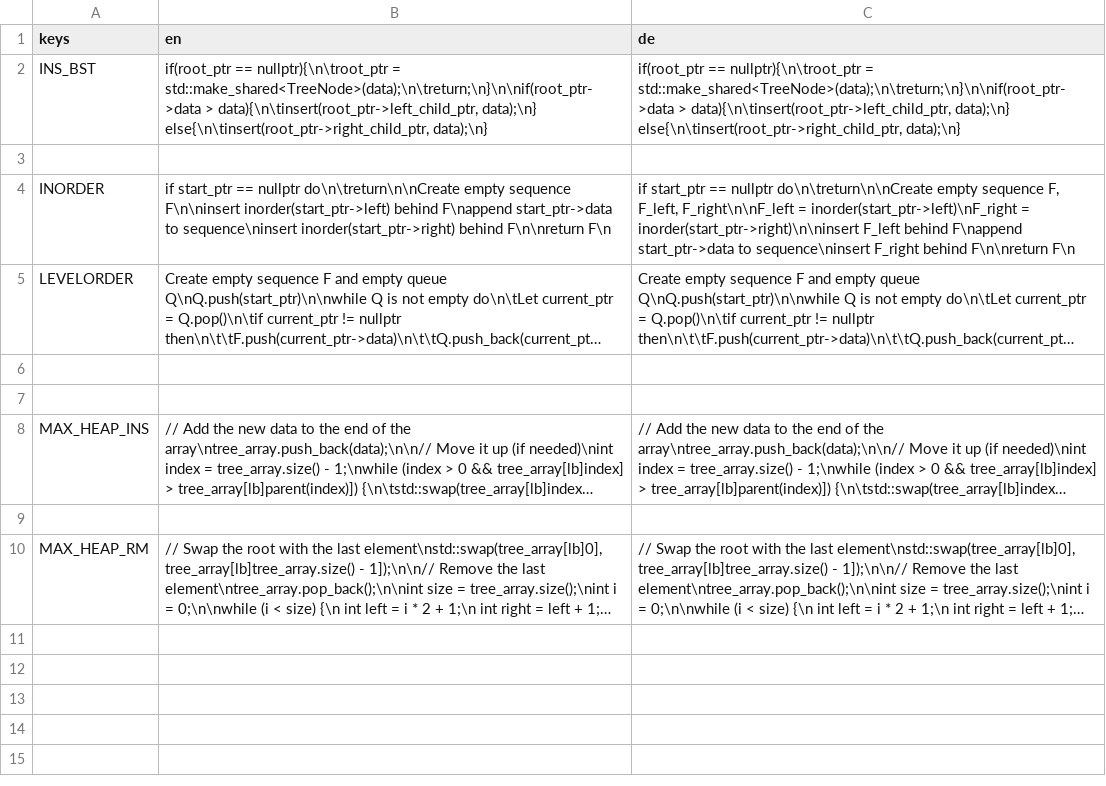
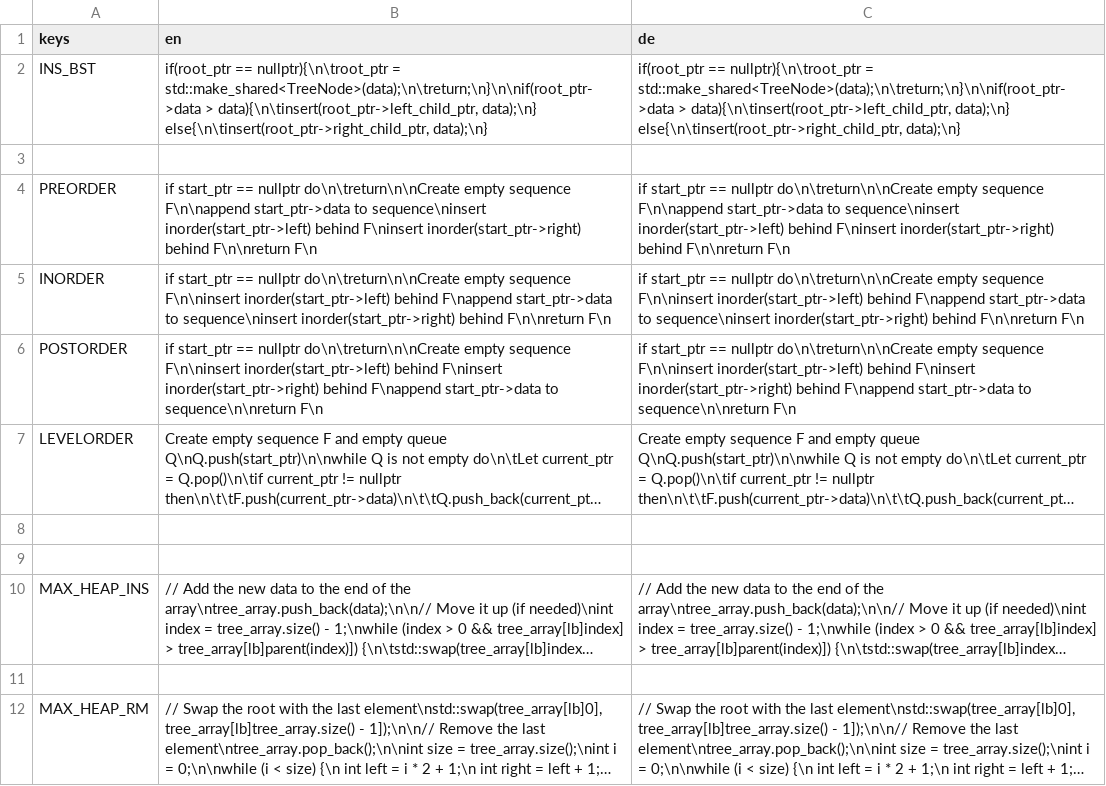
Before and after one commit to cppcake/visu_alpro, a CSV file: misc/locale/tree_traversal.csv, drawn as a sheet; long unchanged cells end in …; addresses are those after the commit; the diff names each change by its address in the sheet, - before the commit and + after, or states it on an @@ line.

Commit message:
Finished tree_traversal

```diff
--- a/misc/locale/tree_traversal.csv
+++ b/misc/locale/tree_traversal.csv
+row 4: PREORDER | if start_ptr == nullptr do\n\treturn\n\nCreate empty sequence F\n\nappend start_ptr->data to sequence\ninsert inorder(start_ptr->left) behind F\ninsert inorder(start_ptr->right) behind F\n\nreturn F\n | if start_ptr == nullptr do\n\treturn\n\nCreate empty sequence F\n\nappend start_ptr->data to sequence\ninsert inorder(start_ptr->left) behind F\ninsert inorder(start_ptr->right) behind F\n\nreturn F\n
-C5 (de): …empty sequence F, F_left, F_right\n\nF_left = inorder(start_ptr->left)\nF_right = inorder(start_ptr->right)\n\ninsert F_left behind F\nappend start_ptr->data to sequence\ninsert F_right behind F\n\nreturn…
+C5 (de): …empty sequence F\n\ninsert inorder(start_ptr->left) behind F\nappend start_ptr->data to sequence\ninsert inorder(start_ptr->right) behind F\n\nreturn…
+row 6: POSTORDER | if start_ptr == nullptr do\n\treturn\n\nCreate empty sequence F\n\ninsert inorder(start_ptr->left) behind F\ninsert inorder(start_ptr->right) behind F\nappend start_ptr->data to sequence\n\nreturn F\n | if start_ptr == nullptr do\n\treturn\n\nCreate empty sequence F\n\ninsert inorder(start_ptr->left) behind F\ninsert inorder(start_ptr->right) behind F\nappend start_ptr->data to sequence\n\nreturn F\n
```
Also changed, not shown: misc/locale/misc.csv, 12 other files.
